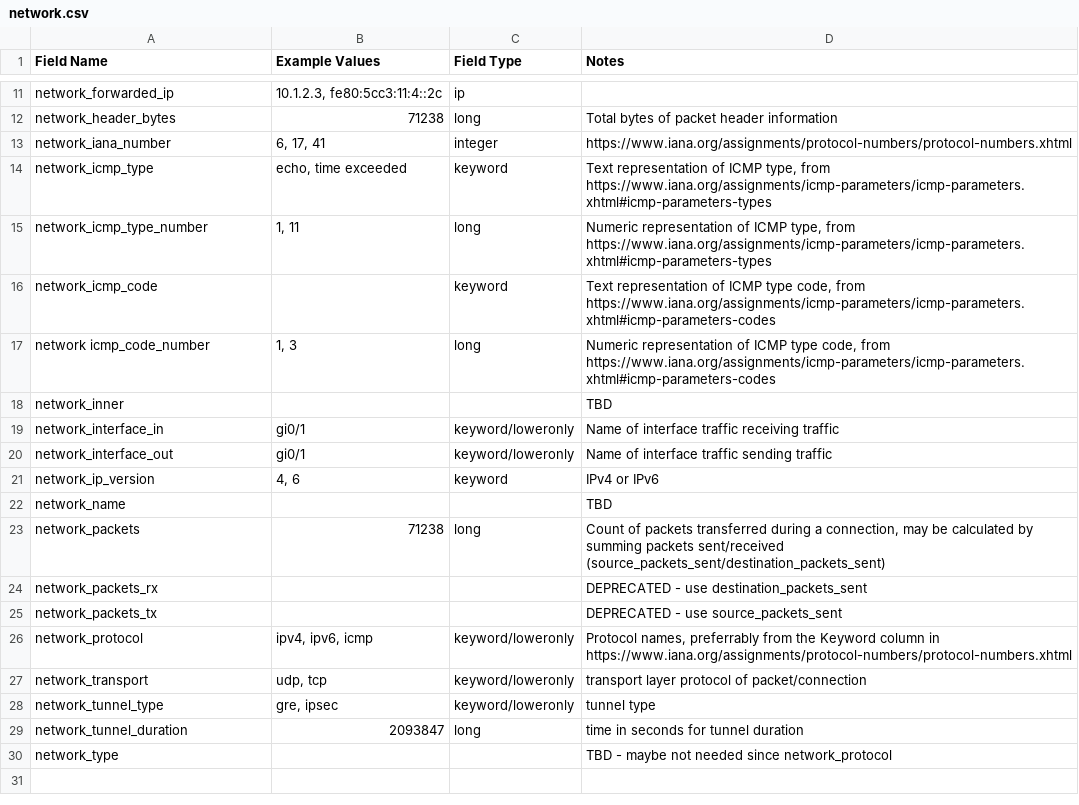
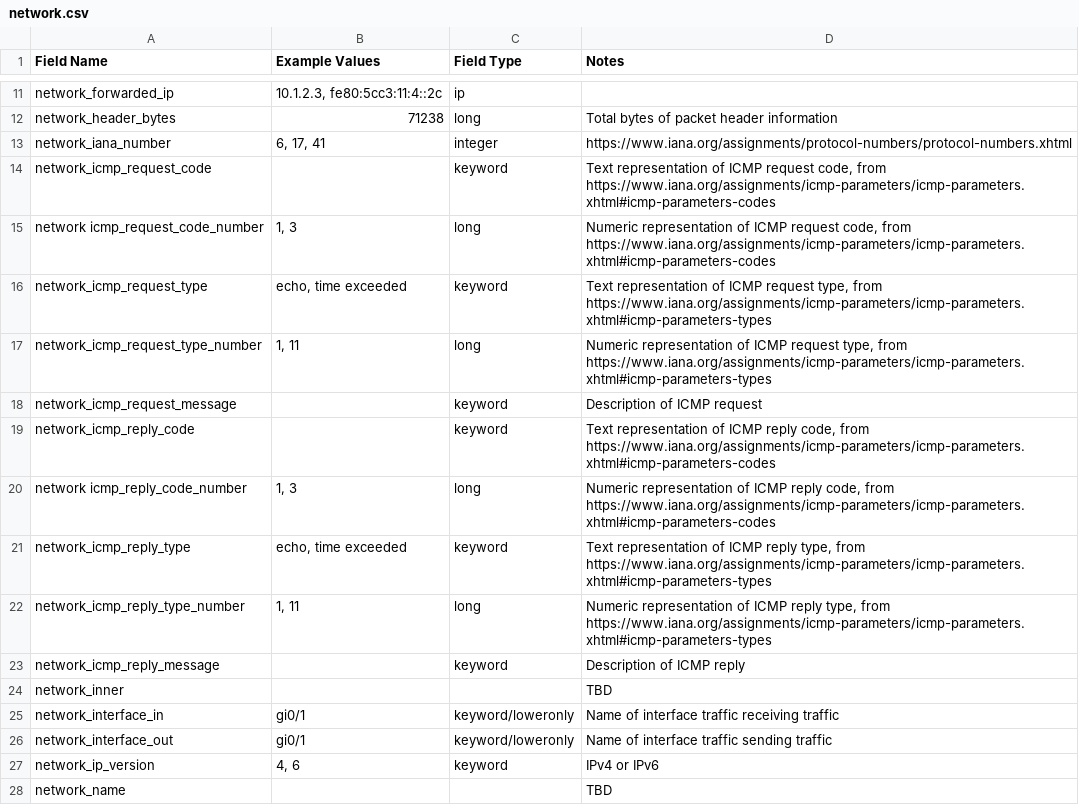
Before and after one commit to Graylog2/graylog-schema, a CSV file: source/schema/entities/network.csv, drawn as a sheet; only a part is shown, gaps mark what is left out; the shorter side is filled out with more unchanged rows.

Commit message:
Defined ICMP request and reply fields

```diff
--- a/source/schema/entities/network.csv
+++ b/source/schema/entities/network.csv
@@ -13,6 +13,12 @@
 "network_iana_number","6, 17, 41","integer","https://www.iana.org/assignments/protocol-numbers/protocol-numbers.xhtml"
-"network_icmp_type","echo, time exceeded","keyword","Text representation of ICMP type, from https://www.iana.org/assignments/icmp-parameters/icmp-parameters.xhtml#icmp-parameters-types"
-"network_icmp_type_number","1, 11","long","Numeric representation of ICMP type, from https://www.iana.org/assignments/icmp-parameters/icmp-parameters.xhtml#icmp-parameters-types"
-"network_icmp_code","","keyword","Text representation of ICMP type code, from https://www.iana.org/assignments/icmp-parameters/icmp-parameters.xhtml#icmp-parameters-codes"
-"network icmp_code_number","1, 3","long","Numeric representation of ICMP type code, from https://www.iana.org/assignments/icmp-parameters/icmp-parameters.xhtml#icmp-parameters-codes"
+"network_icmp_request_code","","keyword","Text representation of ICMP request code, from https://www.iana.org/assignments/icmp-parameters/icmp-parameters.xhtml#icmp-parameters-codes"
+"network icmp_request_code_number","1, 3","long","Numeric representation of ICMP request code, from https://www.iana.org/assignments/icmp-parameters/icmp-parameters.xhtml#icmp-parameters-codes"
+"network_icmp_request_type","echo, time exceeded","keyword","Text representation of ICMP request type, from https://www.iana.org/assignments/icmp-parameters/icmp-parameters.xhtml#icmp-parameters-types"
+"network_icmp_request_type_number","1, 11","long","Numeric representation of ICMP request type, from https://www.iana.org/assignments/icmp-parameters/icmp-parameters.xhtml#icmp-parameters-types"
+"network_icmp_request_message","","keyword","Description of ICMP request"
+"network_icmp_reply_code","","keyword","Text representation of ICMP reply code, from https://www.iana.org/assignments/icmp-parameters/icmp-parameters.xhtml#icmp-parameters-codes"
+"network icmp_reply_code_number","1, 3","long","Numeric representation of ICMP reply code, from https://www.iana.org/assignments/icmp-parameters/icmp-parameters.xhtml#icmp-parameters-codes"
+"network_icmp_reply_type","echo, time exceeded","keyword","Text representation of ICMP reply type, from https://www.iana.org/assignments/icmp-parameters/icmp-parameters.xhtml#icmp-parameters-types"
+"network_icmp_reply_type_number","1, 11","long","Numeric representation of ICMP reply type, from https://www.iana.org/assignments/icmp-parameters/icmp-parameters.xhtml#icmp-parameters-types"
+"network_icmp_reply_message","","keyword","Description of ICMP reply"
 "network_inner",,,"TBD"
```
